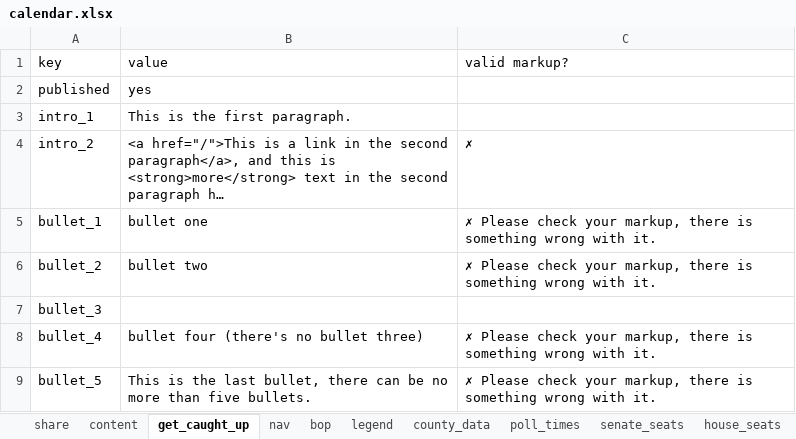
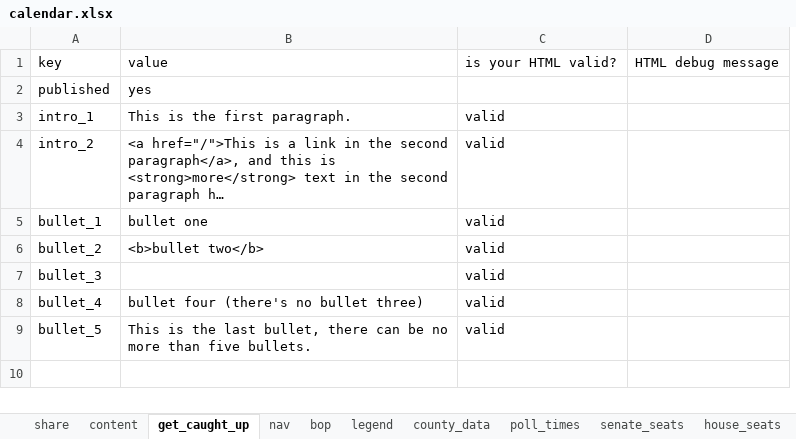
Before and after one commit to nprapps/elections18-general, an Excel workbook: data/calendar.xlsx, sheet get_caught_up, drawn as a sheet; long unchanged cells end in …; values as stored, in another font and other column widths than the file's, no borders; charts and pictures and conditional formats not drawn; removed rows and columns are numbered as before the commit, all else as after; the diff names each change by its address in the sheet, - before the commit and + after, or states it on an @@ line.

Commit message:
Handle Google-Sheet updating errors on Google's side; closes #21

```diff
--- a/data/calendar.xlsx (sheet get_caught_up)
+++ b/data/calendar.xlsx (sheet get_caught_up)
-column C, rows 1-9: valid markup? |  |  | ✗ | ✗ Please check your markup, there is something wrong with it. | ✗ Please check your markup, there is something wrong with it. |  | ✗ Please check your markup, there is something wrong with it. | ✗ Please check your markup, there is something wrong with it.
+column C, rows 1-9: is your HTML valid? |  | valid | valid | valid | valid | valid | valid | valid
+column D, row 1: HTML debug message
-B6: bullet two
+B6: <b>bullet two</b>
```
Also changed, not shown: 1 other file.
